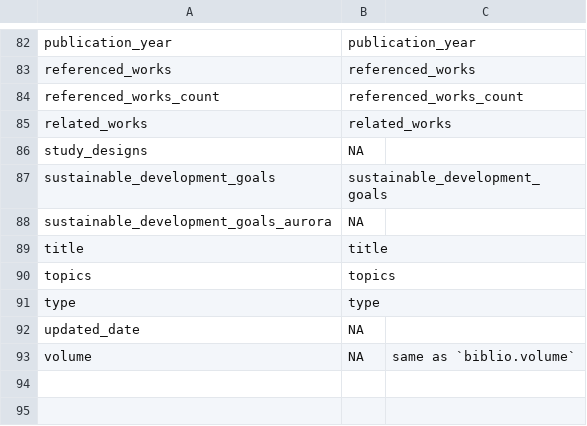
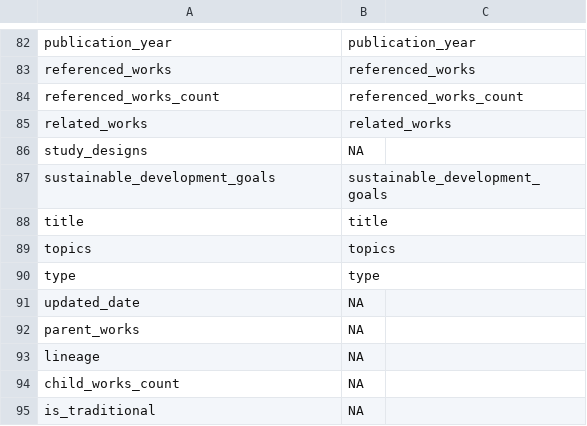
Before and after one commit to ropensci/openalexR, a CSV file: data-raw/coverage-works.csv, drawn as a sheet; only a part is shown, gaps mark what is left out.

```diff
--- a/data-raw/coverage-works.csv
+++ b/data-raw/coverage-works.csv
@@ -87,3 +87,2 @@ study_designs,NA,
 sustainable_development_goals,sustainable_development_goals,
-sustainable_development_goals_aurora,NA,
 title,title,
@@ -92,2 +91,5 @@ type,type,
 updated_date,NA,
-volume,NA,same as `biblio.volume`
+parent_works,NA,
+lineage,NA,
+child_works_count,NA,
+is_traditional,NA,
```
Also changed, not shown: data-raw/coverage-authors.csv, data-raw/coverage-funders.csv, 6 other files.
